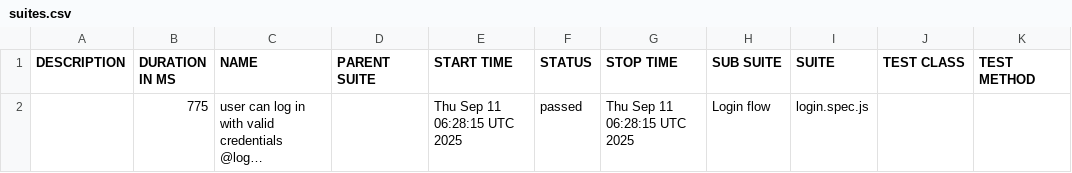
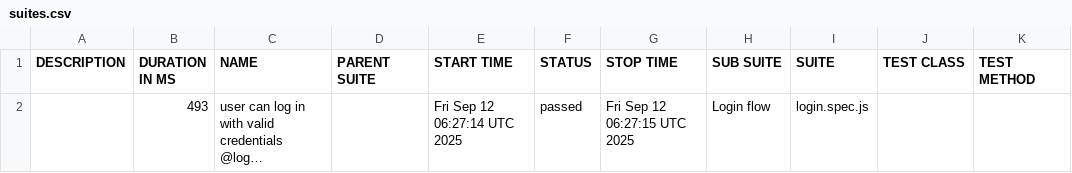
Before and after one commit to guillermochussir/playwright-tests, a CSV file: data/suites.csv, drawn as a sheet; long unchanged cells end in …; the diff names each change by its address in the sheet, - before the commit and + after, or states it on an @@ line.

```diff
--- a/data/suites.csv
+++ b/data/suites.csv
-B2 (DURATION IN MS): 775
+B2 (DURATION IN MS): 493
-E2 (START TIME): Thu Sep 11 06:28:15 UTC 2025
+E2 (START TIME): Fri Sep 12 06:27:14 UTC 2025
-G2 (STOP TIME): Thu Sep 11 06:28:15 UTC 2025
+G2 (STOP TIME): Fri Sep 12 06:27:15 UTC 2025
```
Also changed, not shown: 16 other files.
